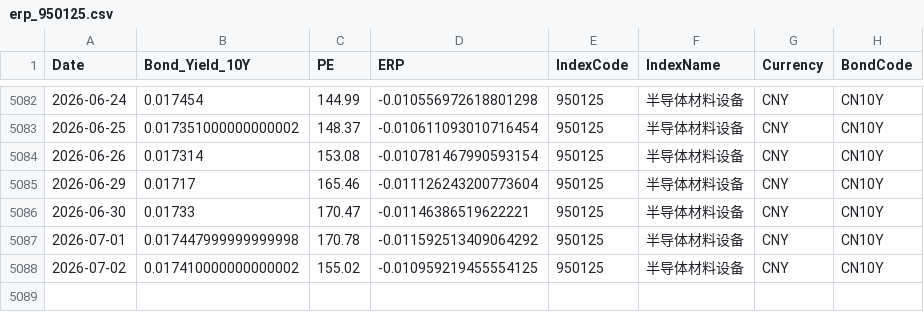
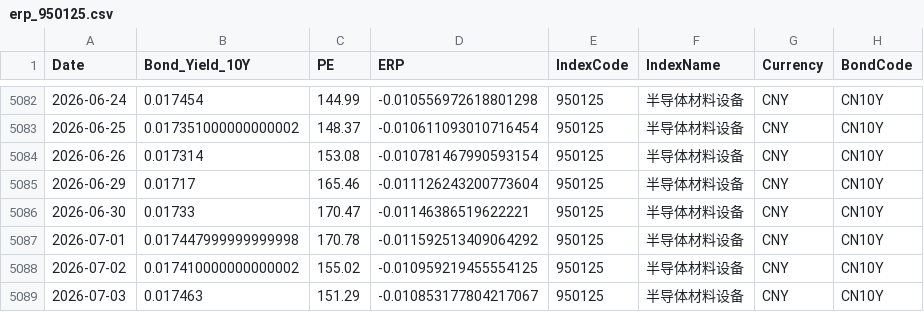
Before and after one commit to ChiaraVan1/equity-risk-premium-monitor, a CSV file: data/erp_950125.csv, drawn as a sheet; only a part is shown, gaps mark what is left out.

```diff
--- a/data/erp_950125.csv
+++ b/data/erp_950125.csv
@@ -5088 +5088,2 @@
 2026-07-02,0.017410000000000002,155.02,-0.010959219455554125,950125,半导体材料设备,CNY,CN10Y
+2026-07-03,0.017463,151.29,-0.010853177804217067,950125,半导体材料设备,CNY,CN10Y
```
Also changed, not shown: data/erp_399967.csv, data/erp_399989.csv, 11 other files.
